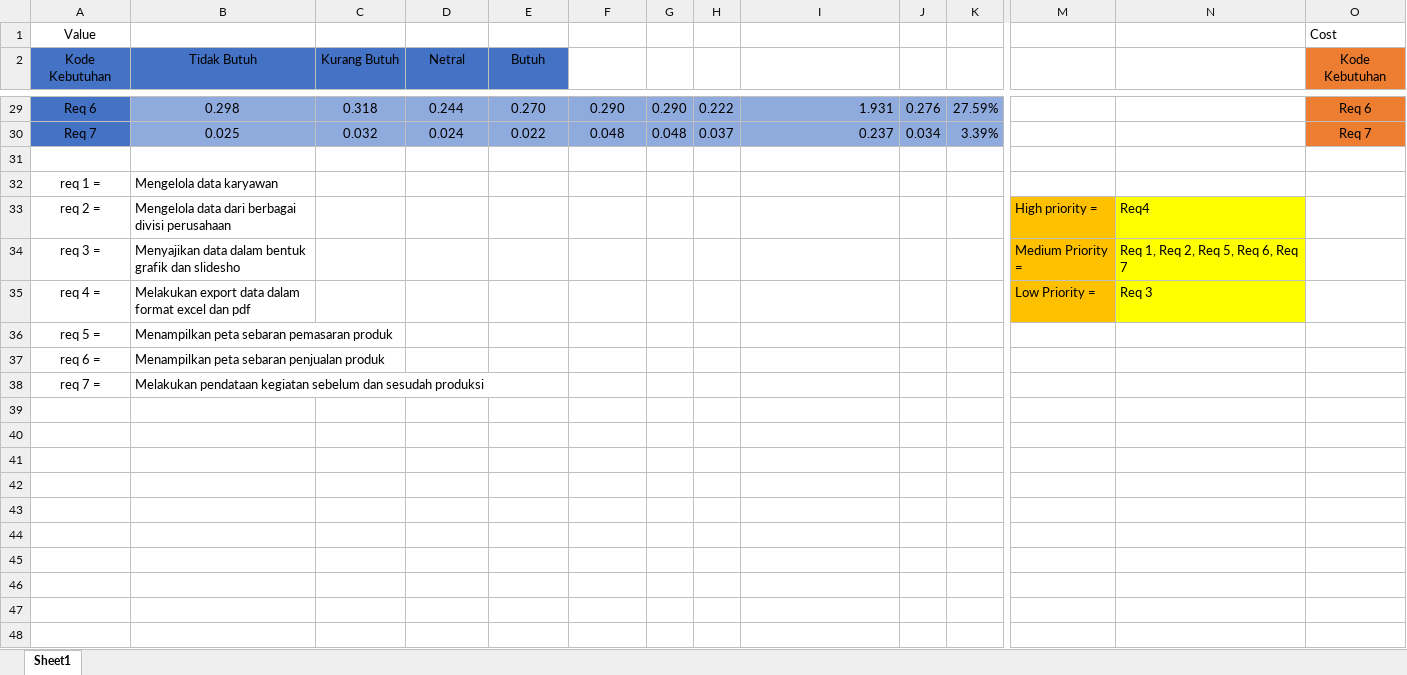
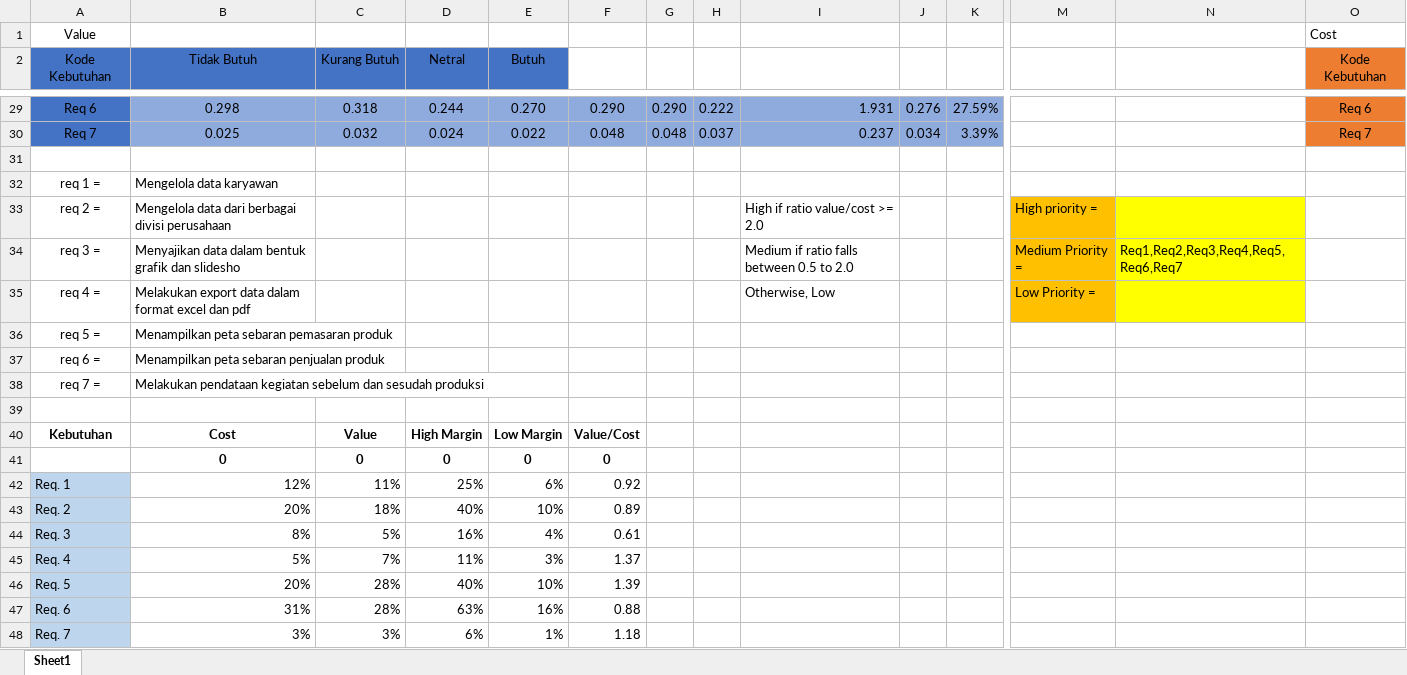
Before and after one commit to DJahvoe/Penugasan-Prioritisasi-FP-, an Excel workbook: AHP.xlsx, sheet Sheet1, drawn as a sheet; only a part is shown, gaps mark what is left out; values as stored, in another font and other column widths than the file's, no borders; charts and pictures not drawn; rows hold the shown columns only; the diff names each change by its address in the sheet, - before the commit and + after, or states it on an @@ line.

Commit message:
Pembagusan AHP

```diff
--- a/AHP.xlsx (sheet Sheet1)
+++ b/AHP.xlsx (sheet Sheet1)
-I33: (empty)
+I33: High if ratio value/cost >= 2.0
-N33: Req4
+N33: (empty)
-I34: (empty)
+I34: Medium if ratio falls between 0.5 to 2.0
-N34: Req 1, Req 2, Req 5, Req 6, Req 7
+N34: Req1,Req2,Req3,Req4,Req5,Req6,Req7
-I35: (empty)
+I35: Otherwise, Low
-N35: Req 3
+N35: (empty)
+row 39: (empty)
+row 40: Kebutuhan | Cost | Value | High Margin | Low Margin | Value/Cost
+row 41:  | 0 | 0 | 0 | 0 | 0
+row 42: Req. 1 | 12% | 11% | 25% | 6% | 0.92
+row 43: Req. 2 | 20% | 18% | 40% | 10% | 0.89
+row 44: Req. 3 | 8% | 5% | 16% | 4% | 0.61
+row 45: Req. 4 | 5% | 7% | 11% | 3% | 1.37
+row 46: Req. 5 | 20% | 28% | 40% | 10% | 1.39
+row 47: Req. 6 | 31% | 28% | 63% | 16% | 0.88
+row 48: Req. 7 | 3% | 3% | 6% | 1% | 1.18
```
Also changed, not shown: charts or pictures.
